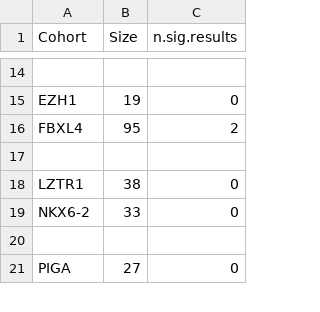
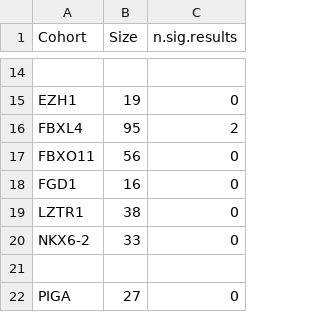
Before and after one commit to P2GX/gpsea-cs, a CSV file: supplement/cohort_results.csv, drawn as a sheet; only a part is shown, gaps mark what is left out.

```diff
--- a/supplement/cohort_results.csv
+++ b/supplement/cohort_results.csv
@@ -16,3 +16,4 @@ EZH1,19,0
 FBXL4,95,2
-,,
+FBXO11,56,0
+FGD1,16,0
 LZTR1,38,0
```
Also changed, not shown: supplement/mf_analysis.csv, 7 other files.
